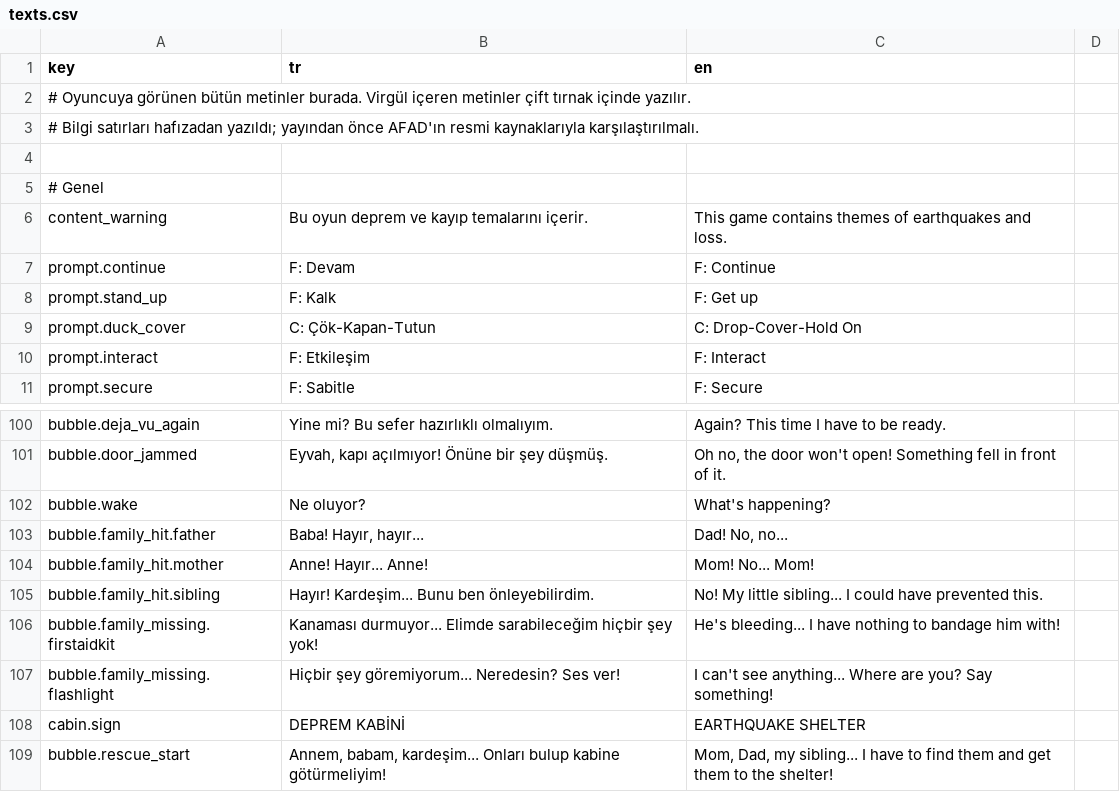
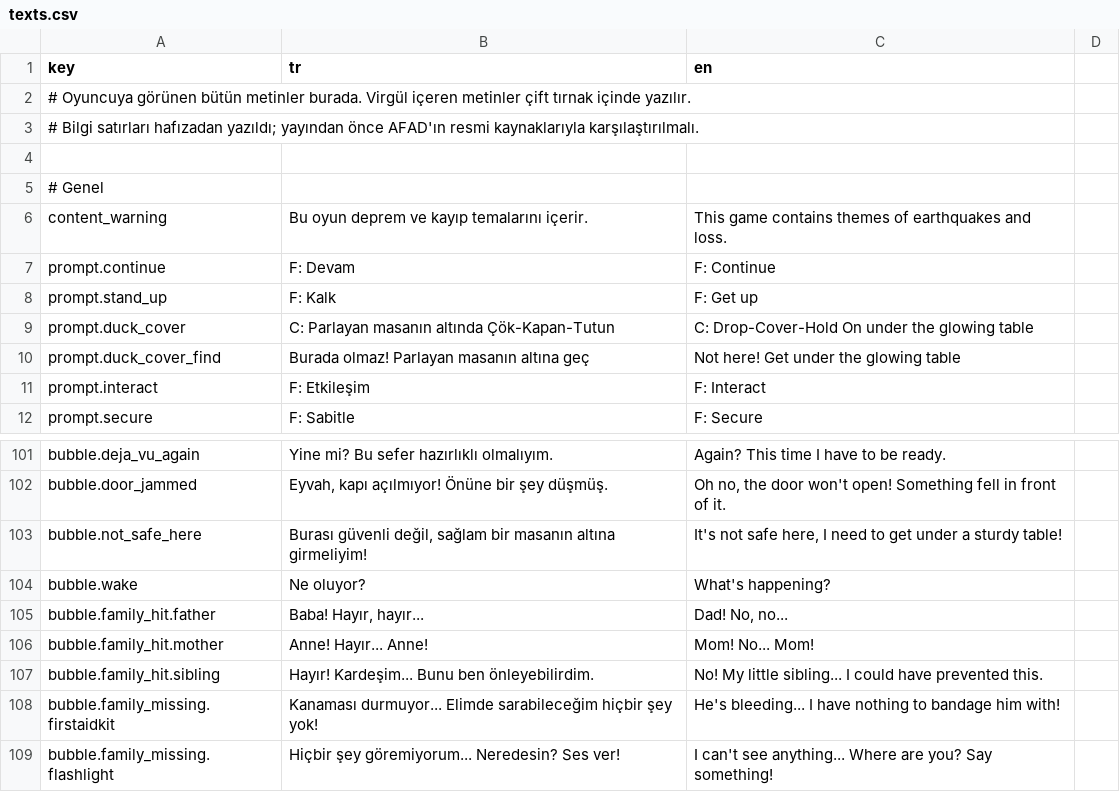
Before and after one commit to g0ktengri/i-wish-civilgamejam2026, a CSV file: Assets/Resources/texts.csv, drawn as a sheet; only a part is shown, gaps mark what is left out; the shorter side is filled out with more unchanged rows.

```diff
--- a/Assets/Resources/texts.csv
+++ b/Assets/Resources/texts.csv
@@ -8,3 +8,4 @@ prompt.continue,F: Devam,F: Continue
 prompt.stand_up,F: Kalk,F: Get up
-prompt.duck_cover,C: Çök-Kapan-Tutun,C: Drop-Cover-Hold On
+prompt.duck_cover,C: Parlayan masanın altında Çök-Kapan-Tutun,C: Drop-Cover-Hold On under the glowing table
+prompt.duck_cover_find,Burada olmaz! Parlayan masanın altına geç,Not here! Get under the glowing table
 prompt.interact,F: Etkileşim,F: Interact
@@ -127,2 +128,3 @@ bubble.deja_vu_again,Yine mi? Bu sefer hazırlıklı olmalıyım.,Again? This ti
 bubble.door_jammed,"Eyvah, kapı açılmıyor! Önüne bir şey düşmüş.","Oh no, the door won't open! Something fell in front of it."
+bubble.not_safe_here,"Burası güvenli değil, sağlam bir masanın altına girmeliyim!","It's not safe here, I need to get under a sturdy table!"
 bubble.wake,Ne oluyor?,What's happening?
```
Also changed, not shown: 15 other files.
